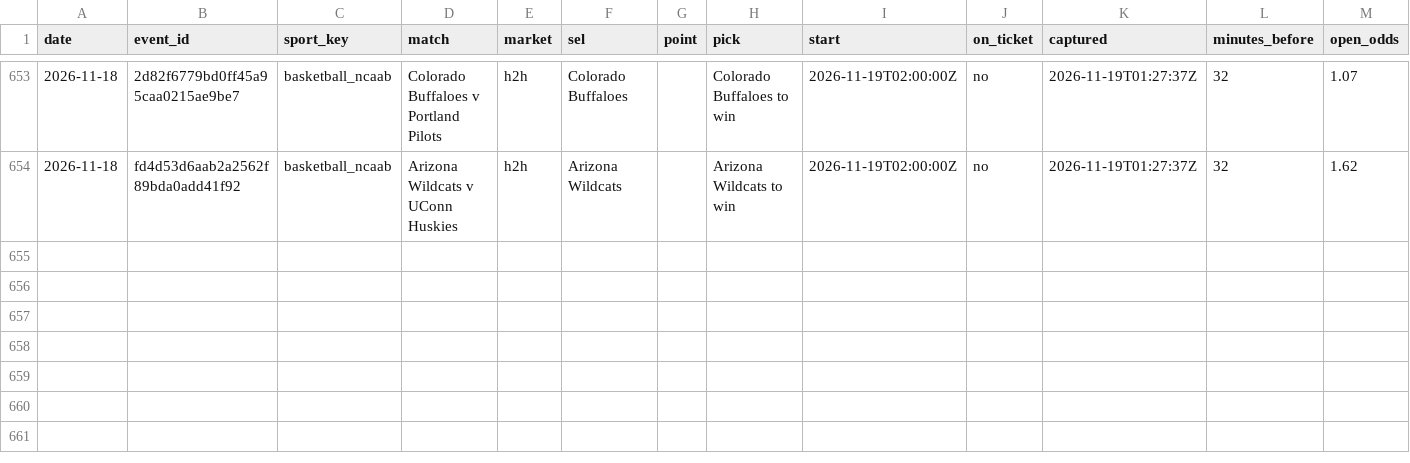
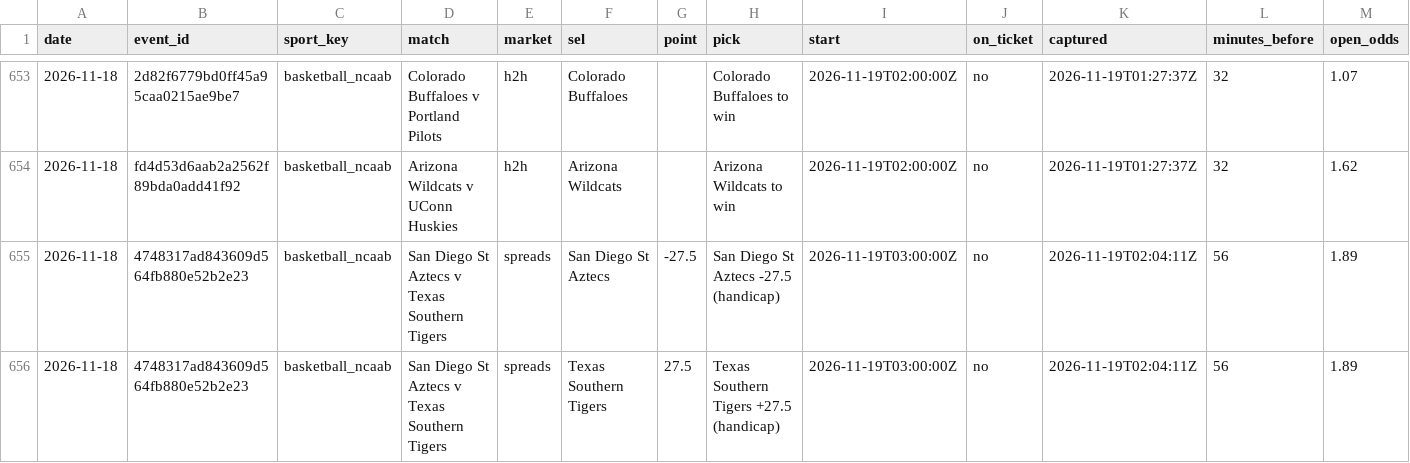
Before and after one commit to tralesmile/kockajse, a CSV file: data/closing.csv, drawn as a sheet; only a part is shown, gaps mark what is left out; rows hold the shown columns only; the diff names each change by its address in the sheet, - before the commit and + after, or states it on an @@ line.

Commit message:
Update closing prices

```diff
--- a/data/closing.csv
+++ b/data/closing.csv
+row 655: 2026-11-18 | 4748317ad843609d564fb880e52b2e23 | basketball_ncaab | San Diego St Aztecs v Texas Southern Tigers | spreads | San Diego St Aztecs | -27.5 | San Diego St Aztecs -27.5 (handicap) | 2026-11-19T03:00:00Z | no | 2026-11-19T02:04:11Z | 56 | 1.89
+row 656: 2026-11-18 | 4748317ad843609d564fb880e52b2e23 | basketball_ncaab | San Diego St Aztecs v Texas Southern Tigers | spreads | Texas Southern Tigers | 27.5 | Texas Southern Tigers +27.5 (handicap) | 2026-11-19T03:00:00Z | no | 2026-11-19T02:04:11Z | 56 | 1.89
```
Also changed, not shown: 2 other files.
